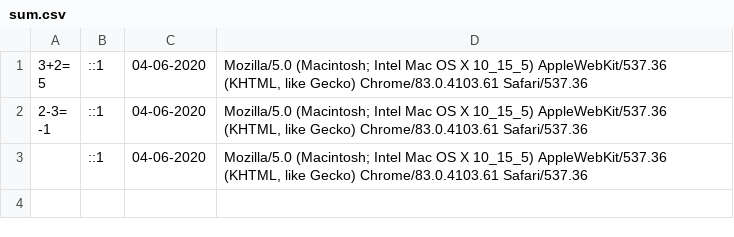
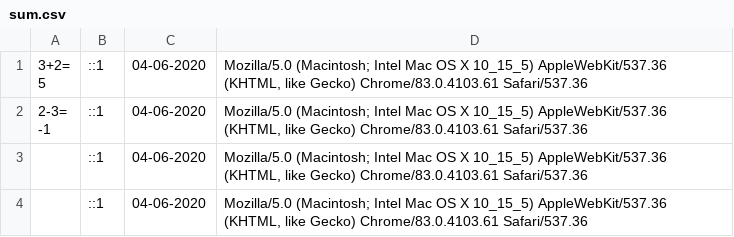
Before and after one commit to Reena-Koudi/Basic-Calculator, a CSV file: sum.csv, drawn as a sheet; the diff names each change by its address in the sheet, - before the commit and + after, or states it on an @@ line.

```diff
--- a/sum.csv
+++ b/sum.csv
+row 4:  | ::1 | 04-06-2020 | Mozilla/5.0 (Macintosh; Intel Mac OS X 10_15_5) AppleWebKit/537.36 (KHTML, like Gecko) Chrome/83.0.4103.61 Safari/537.36
```
Also changed, not shown: 2 other files.
